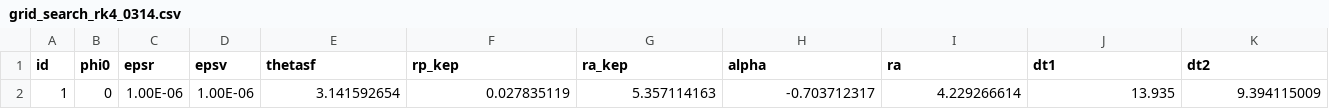
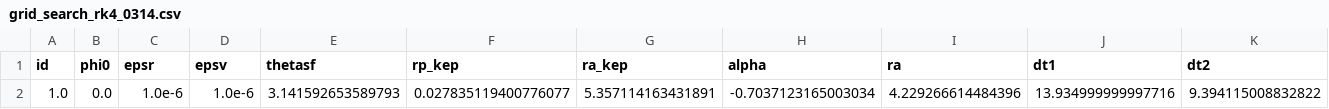
Before and after one commit to Yuricst/SailorMoon.jl, a CSV file: run/grid_search_rk4_0314.csv, drawn as a sheet; only a part is shown; removed rows and columns are numbered as before the commit, all else as after; rows hold the shown columns only; the diff names each change by its address in the sheet, - before the commit and + after, or states it on an @@ line.

```diff
--- a/run/grid_search_rk4_0314.csv
+++ b/run/grid_search_rk4_0314.csv
-row 2: 1 | 0 | 1.00E-06 | 1.00E-06 | 3.141592654 | 0.027835119 | 5.357114163 | -0.703712317 | 4.229266614 | 13.935 | 9.394115009
+row 2: 1.0 | 0.0 | 1.0e-6 | 1.0e-6 | 3.141592653589793 | 0.027835119400776077 | 5.357114163431891 | -0.7037123165003034 | 4.229266614484396 | 13.934999999997716 | 9.394115008832822
```
Also changed, not shown: 5 other files.
